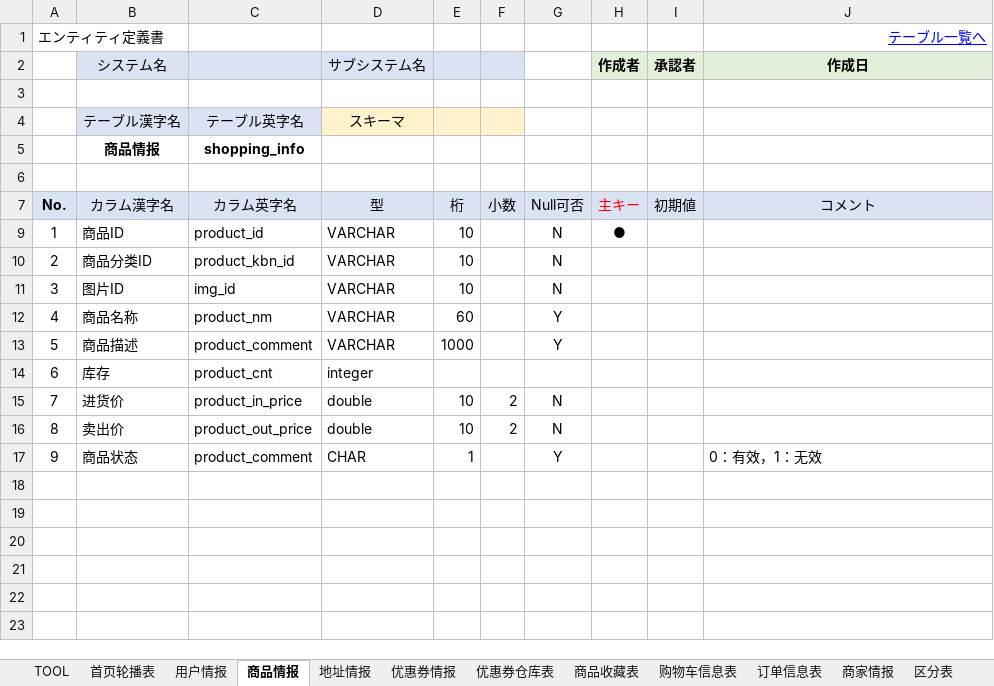
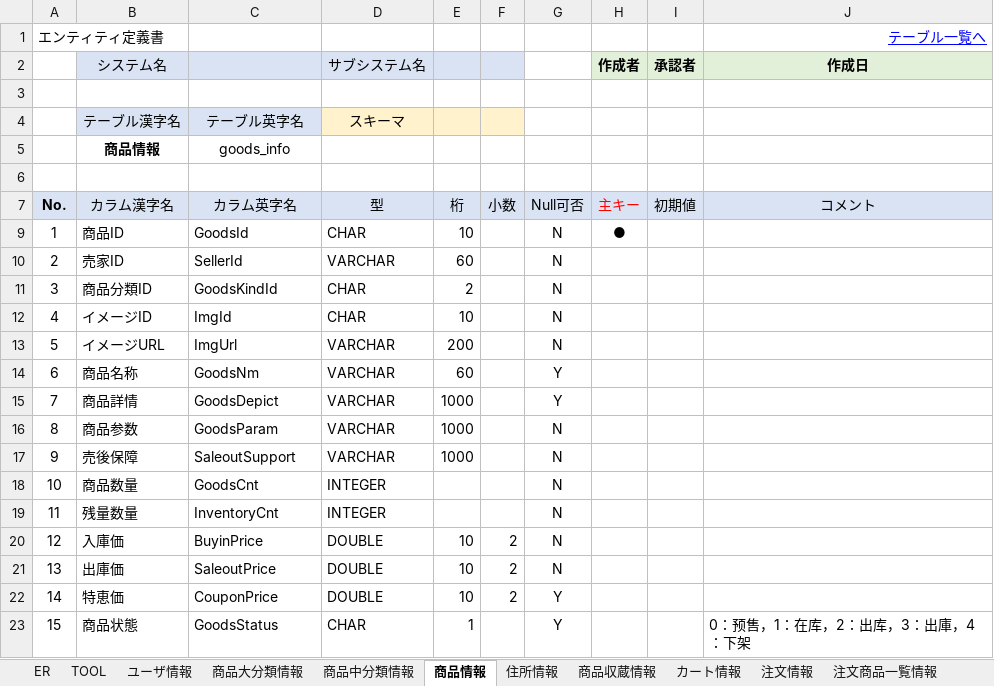
Before and after one commit to yonglovejing0504/Kojin_Doc, an Excel workbook: DB定義書 - shop.xlsm, sheet 商品情報, drawn as a sheet; values as stored, in another font and other column widths than the file's, no borders; removed rows and columns are numbered as before the commit, all else as after; the diff names each change by its address in the sheet, - before the commit and + after, or states it on an @@ line.

```diff
--- a/DB定義書 - shop.xlsm (sheet 商品情報)
+++ b/DB定義書 - shop.xlsm (sheet 商品情報)
-sheet tab: 首页轮播表
+sheet tab: 商品大分類情報
-sheet tab: 用户情报
+sheet tab: ユーザ情報
-sheet tab: 商品情报
+sheet tab: 商品情報
-sheet tab: 地址情报
+sheet tab: 住所情報
-sheet tab: 商品收藏表
+sheet tab: 商品収蔵情報
-sheet tab: 购物车信息表
+sheet tab: カート情報
-sheet tab: 订单信息表
+sheet tab: 注文情報
@@ sheet tab hidden: 优惠券情报 @@
@@ sheet tab hidden: 优惠券仓库表 @@
+sheet tab: ER
+sheet tab: 商品中分類情報
+sheet tab: 注文商品一覧情報
@@ sheet tab order changed: ER | TOOL | ユーザ情報 | 商品大分類情報 | 商品中分類情報 | 商品情報 | 住所情報 | 商品収蔵情報 | カート情報 | 注文情報 | 注文商品一覧情報 @@
-row 5:  | 商品情报 | shopping_info
+row 5:  | 商品情報 | goods_info
-C9: product_id
+C9: GoodsId
-D9 (サブシステム名): VARCHAR
+D9 (サブシステム名): CHAR
-row 10: 2 | 商品分类ID | product_kbn_id | VARCHAR | 10 |  | N
+row 10: 2 | 売家ID | SellerId | VARCHAR | 60 |  | N
+row 11: 3 | 商品分類ID | GoodsKindId | CHAR | 2 |  | N
@@ column A renumbered from row 12 down @@
-B12 (システム名): 图片ID
+B12 (システム名): イメージID
-C12: img_id
+C12: ImgId
-D12 (サブシステム名): VARCHAR
+D12 (サブシステム名): CHAR
+row 13: 5 | イメージURL | ImgUrl | VARCHAR | 200 |  | N
-C14: product_nm
+C14: GoodsNm
-B15 (システム名): 商品描述
+B15 (システム名): 商品詳情
-C15: product_comment
+C15: GoodsDepict
-row 14: 6 | 库存 | product_cnt | integer
+row 16: 8 | 商品参数 | GoodsParam | VARCHAR | 1000 |  | N
+row 17: 9 | 売後保障 | SaleoutSupport | VARCHAR | 1000 |  | N
+row 18: 10 | 商品数量 | GoodsCnt | INTEGER |  |  | N
+row 19: 11 | 残量数量 | InventoryCnt | INTEGER |  |  | N
-B20 (システム名): 进货价
+B20 (システム名): 入庫価
-C20: product_in_price
+C20: BuyinPrice
-D20:D21 (サブシステム名): double
+D20:D21 (サブシステム名): DOUBLE
-B21 (システム名): 卖出价
+B21 (システム名): 出庫価
-C21: product_out_price
+C21: SaleoutPrice
+row 22: 14 | 特恵価 | CouponPrice | DOUBLE | 10 | 2 | Y
-B23 (システム名): 商品状态
+B23 (システム名): 商品状態
-C23: product_comment
+C23: GoodsStatus
-J23 (作成日): 0：有效，1：无效
+J23 (作成日): 0：预售，1：在库，2：出库，3：出庫，4：下架
```
Also changed, not shown: sheet 商品大分類情報, sheet 注文情報, sheet ユーザ情報, sheet 商品収蔵情報, sheet TOOL, sheet 区分値一覧, 4 more sheets, other sheet tabs, formulas that keep their value, charts or pictures, 1 other file.
